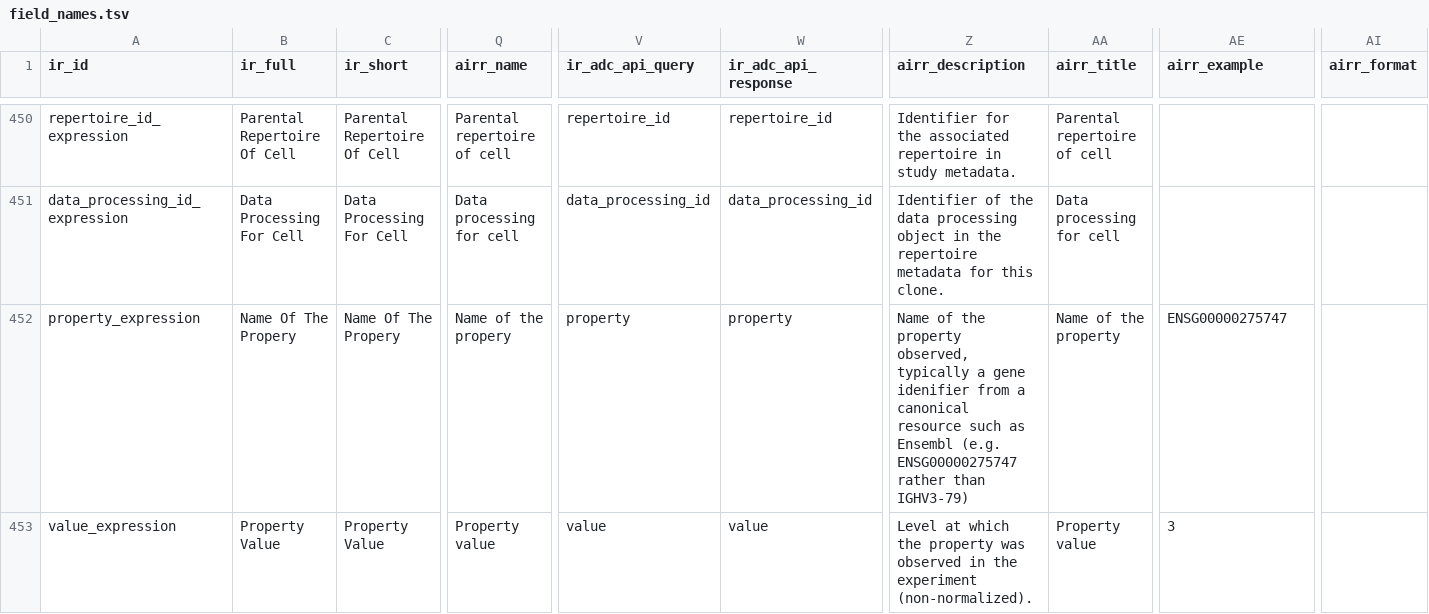
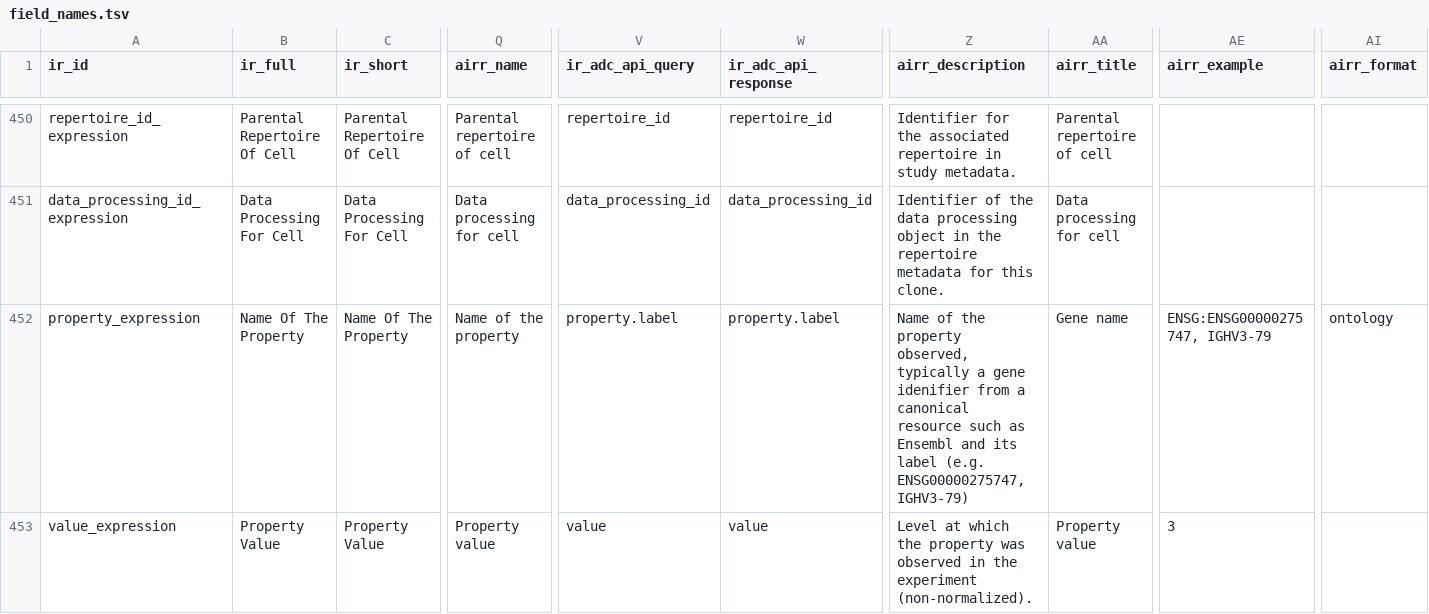
Before and after one commit to sfu-ireceptor/gateway, a TSV file: database/seeds/data/field_names.tsv, drawn as a sheet; only a part is shown, gaps mark what is left out; the diff covers the shown part only; the diff names each change by its address in the sheet, - before the commit and + after, or states it on an @@ line.

Commit message:
Use new mapping file from master branch from Mar 7

```diff
--- a/database/seeds/data/field_names.tsv
+++ b/database/seeds/data/field_names.tsv
-B452 (ir_full): Name Of The Propery
+B452 (ir_full): Name Of The Property
-C452 (ir_short): Name Of The Propery
+C452 (ir_short): Name Of The Property
-Q452 (airr_name): Name of the propery
+Q452 (airr_name): Name of the property
-V452 (ir_adc_api_query): property
+V452 (ir_adc_api_query): property.label
-W452 (ir_adc_api_response): property
+W452 (ir_adc_api_response): property.label
-Z452 (airr_description): …as Ensembl (e.g. ENSG00000275747 rather than IGHV3-79)
+Z452 (airr_description): …as Ensembl and its label (e.g. ENSG00000275747, IGHV3-79)
-AA452 (airr_title): Name of the property
+AA452 (airr_title): Gene name
-AE452 (airr_example): ENSG00000275747
+AE452 (airr_example): ENSG:ENSG00000275747, IGHV3-79
-AI452 (airr_format): (empty)
+AI452 (airr_format): ontology
```
Also changed, not shown: 1 added row and 4 edited cells elsewhere in this file.
